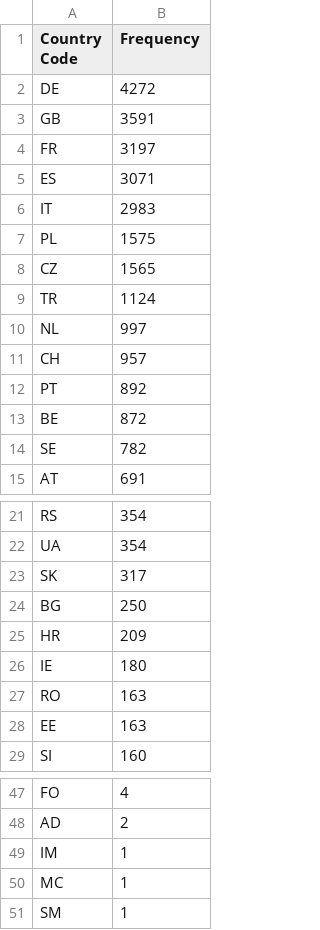
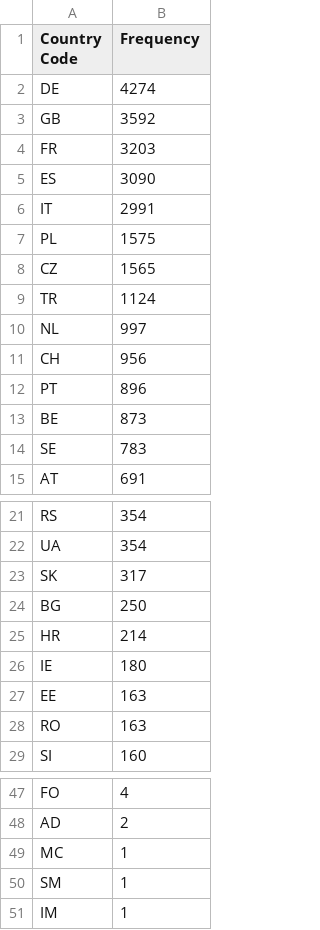
Before and after one commit to AgentschapPlantentuinMeise/Mapping-taxonomists, a CSV file: reports/figures/countries_freq_europe.csv, drawn as a sheet; only a part is shown, gaps mark what is left out.

```diff
--- a/reports/figures/countries_freq_europe.csv
+++ b/reports/figures/countries_freq_europe.csv
@@ -1,7 +1,7 @@
 Country Code,Frequency
-DE,4272
-GB,3591
-FR,3197
-ES,3071
-IT,2983
+DE,4274
+GB,3592
+FR,3203
+ES,3090
+IT,2991
 PL,1575
@@ -10,6 +10,6 @@ TR,1124
 NL,997
-CH,957
-PT,892
-BE,872
-SE,782
+CH,956
+PT,896
+BE,873
+SE,783
 AT,691
@@ -24,6 +24,6 @@ SK,317
 BG,250
-HR,209
+HR,214
 IE,180
+EE,163
 RO,163
-EE,163
 SI,160
@@ -48,4 +48,4 @@ FO,4
 AD,2
-IM,1
 MC,1
 SM,1
+IM,1
```
Also changed, not shown: reports/figures/countries_freq_all.csv, reports/sample_journals.csv, 32 other files.
